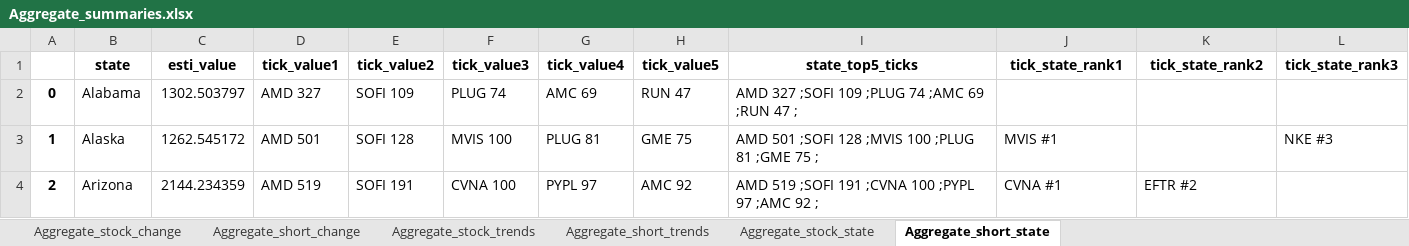
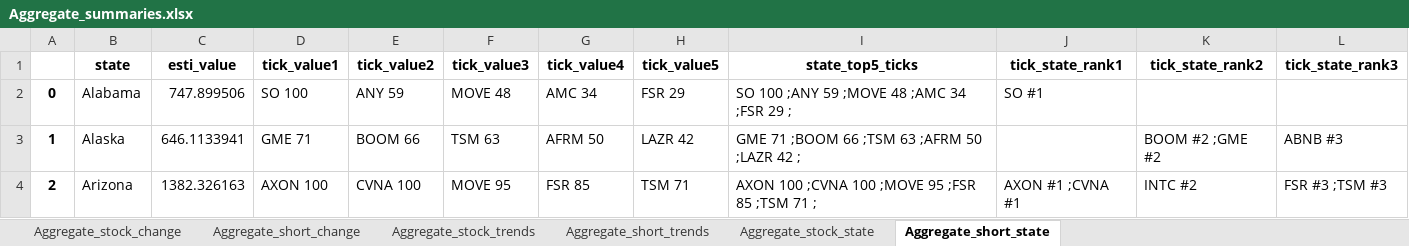
Before and after one commit to datasciencetemple/Trends, an Excel workbook: Aggregate_summaries.xlsx, sheet Aggregate_short_state, drawn as a sheet; only a part is shown; values as stored, in another font and other column widths than the file's, no borders; the diff covers the shown part only; the diff names each change by its address in the sheet, - before the commit and + after, or states it on an @@ line.

```diff
--- a/Aggregate_summaries.xlsx (sheet Aggregate_short_state)
+++ b/Aggregate_summaries.xlsx (sheet Aggregate_short_state)
-C2 (esti_value): 1302.503797
+C2 (esti_value): 747.899506
-D2 (tick_value1): AMD 327
+D2 (tick_value1): SO 100
-E2 (tick_value2): SOFI 109
+E2 (tick_value2): ANY 59
-F2 (tick_value3): PLUG 74
+F2 (tick_value3): MOVE 48
-G2 (tick_value4): AMC 69
+G2 (tick_value4): AMC 34
-H2 (tick_value5): RUN 47
+H2 (tick_value5): FSR 29
-I2 (state_top5_ticks): AMD 327 ;SOFI 109 ;PLUG 74 ;AMC 69 ;RUN 47 ;
+I2 (state_top5_ticks): SO 100 ;ANY 59 ;MOVE 48 ;AMC 34 ;FSR 29 ;
-J2 (tick_state_rank1): (empty)
+J2 (tick_state_rank1): SO #1
-C3 (esti_value): 1262.545172
+C3 (esti_value): 646.1133941
-D3 (tick_value1): AMD 501
+D3 (tick_value1): GME 71
-E3 (tick_value2): SOFI 128
+E3 (tick_value2): BOOM 66
-F3 (tick_value3): MVIS 100
+F3 (tick_value3): TSM 63
-G3 (tick_value4): PLUG 81
+G3 (tick_value4): AFRM 50
-H3 (tick_value5): GME 75
+H3 (tick_value5): LAZR 42
-I3 (state_top5_ticks): AMD 501 ;SOFI 128 ;MVIS 100 ;PLUG 81 ;GME 75 ;
+I3 (state_top5_ticks): GME 71 ;BOOM 66 ;TSM 63 ;AFRM 50 ;LAZR 42 ;
-J3 (tick_state_rank1): MVIS #1
+J3 (tick_state_rank1): (empty)
-K3 (tick_state_rank2): (empty)
+K3 (tick_state_rank2): BOOM #2 ;GME #2
-L3 (tick_state_rank3): NKE #3
+L3 (tick_state_rank3): ABNB #3
-C4 (esti_value): 2144.234359
+C4 (esti_value): 1382.326163
-D4 (tick_value1): AMD 519
+D4 (tick_value1): AXON 100
-E4 (tick_value2): SOFI 191
+E4 (tick_value2): CVNA 100
-F4 (tick_value3): CVNA 100
+F4 (tick_value3): MOVE 95
-G4 (tick_value4): PYPL 97
+G4 (tick_value4): FSR 85
-H4 (tick_value5): AMC 92
+H4 (tick_value5): TSM 71
-I4 (state_top5_ticks): AMD 519 ;SOFI 191 ;CVNA 100 ;PYPL 97 ;AMC 92 ;
+I4 (state_top5_ticks): AXON 100 ;CVNA 100 ;MOVE 95 ;FSR 85 ;TSM 71 ;
-J4 (tick_state_rank1): CVNA #1
+J4 (tick_state_rank1): AXON #1 ;CVNA #1
-K4 (tick_state_rank2): EFTR #2
+K4 (tick_state_rank2): INTC #2
-L4 (tick_state_rank3): (empty)
+L4 (tick_state_rank3): FSR #3 ;TSM #3
```
Also changed, not shown: 414 edited cells elsewhere in this sheet, sheet Aggregate_stock_trends, sheet Aggregate_short_trends, sheet Aggregate_stock_change, sheet Aggregate_short_change, sheet Aggregate_stock_state.
